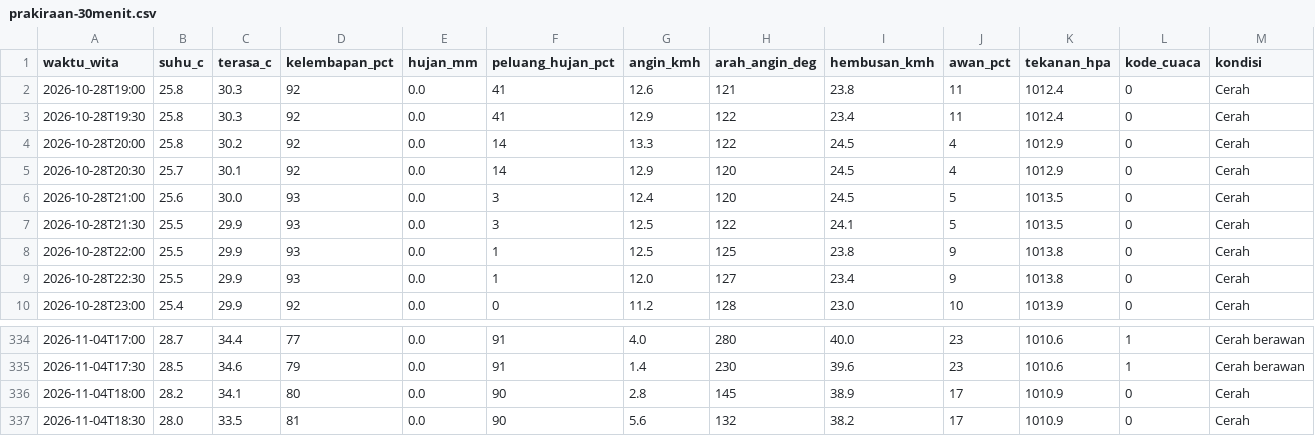
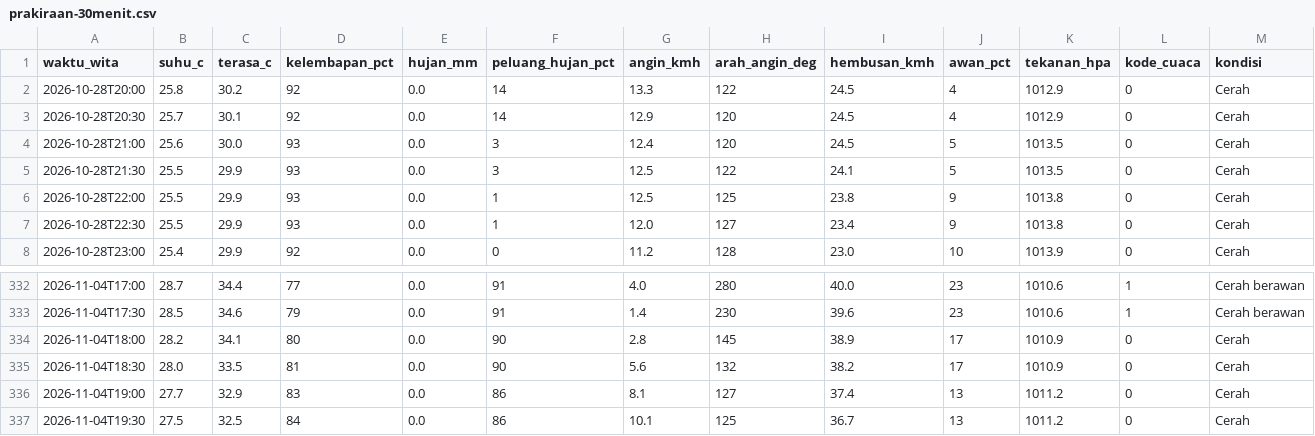
Before and after one commit to ariblackheart-cyber/cuaca-mataram, a CSV file: data/prakiraan-30menit.csv, drawn as a sheet; only a part is shown, gaps mark what is left out.

```diff
--- a/data/prakiraan-30menit.csv
+++ b/data/prakiraan-30menit.csv
@@ -1,4 +1,2 @@
 waktu_wita,suhu_c,terasa_c,kelembapan_pct,hujan_mm,peluang_hujan_pct,angin_kmh,arah_angin_deg,hembusan_kmh,awan_pct,tekanan_hpa,kode_cuaca,kondisi
-2026-10-28T19:00,25.8,30.3,92,0.0,41,12.6,121,23.8,11,1012.4,0,Cerah
-2026-10-28T19:30,25.8,30.3,92,0.0,41,12.9,122,23.4,11,1012.4,0,Cerah
 2026-10-28T20:00,25.8,30.2,92,0.0,14,13.3,122,24.5,4,1012.9,0,Cerah
@@ -337 +335,3 @@ waktu_wita,suhu_c,terasa_c,kelembapan_pct,hujan_mm,peluang_hujan_pct,angin_kmh,a
 2026-11-04T18:30,28.0,33.5,81,0.0,90,5.6,132,38.2,17,1010.9,0,Cerah
+2026-11-04T19:00,27.7,32.9,83,0.0,86,8.1,127,37.4,13,1011.2,0,Cerah
+2026-11-04T19:30,27.5,32.5,84,0.0,86,10.1,125,36.7,13,1011.2,0,Cerah
```
Also changed, not shown: 2 other files.
